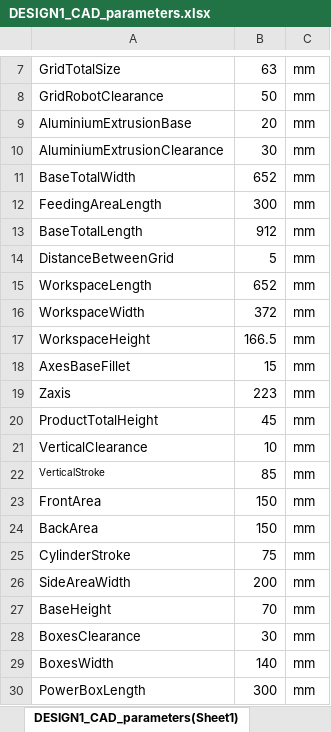
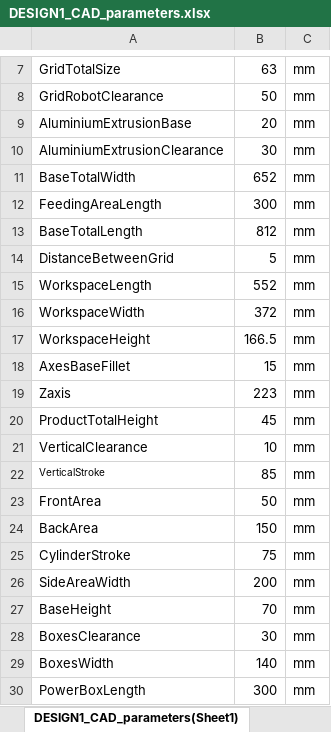
Before and after one commit to Abdo-Pasha/MCT333_Design_of_Mechatronics_Systems_1, an Excel workbook: CAD/DESIGN1_CAD_parameters.xlsx, sheet DESIGN1_CAD_parameters(Sheet1), drawn as a sheet; only a part is shown, gaps mark what is left out; values as stored, in another font and other column widths than the file's, no borders; the diff names each change by its address in the sheet, - before the commit and + after, or states it on an @@ line.

```diff
--- a/CAD/DESIGN1_CAD_parameters.xlsx (sheet DESIGN1_CAD_parameters(Sheet1))
+++ b/CAD/DESIGN1_CAD_parameters.xlsx (sheet DESIGN1_CAD_parameters(Sheet1))
-B13: 912
+B13: 812
-B15: 652
+B15: 552
-B23: 150
+B23: 50
```
Also changed, not shown: 47 other files.
